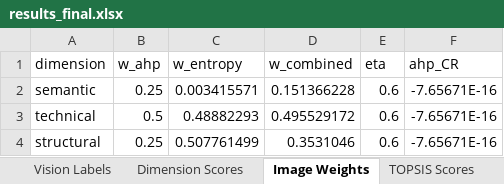
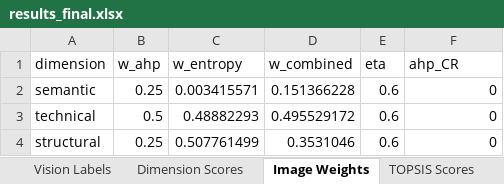
Before and after one commit to Andoray-30/Mathematical-2026, an Excel workbook: results/final/results_final.xlsx, sheet Image Weights, drawn as a sheet; values as stored, in another font and other column widths than the file's, no borders; the diff names each change by its address in the sheet, - before the commit and + after, or states it on an @@ line.

```diff
--- a/results/final/results_final.xlsx (sheet Image Weights)
+++ b/results/final/results_final.xlsx (sheet Image Weights)
-F2:F4 (ahp_CR): -7.65671E-16
+F2:F4 (ahp_CR): 0
```
Also changed, not shown: sheet Vision Labels, other sheet tabs, 10 other files.
